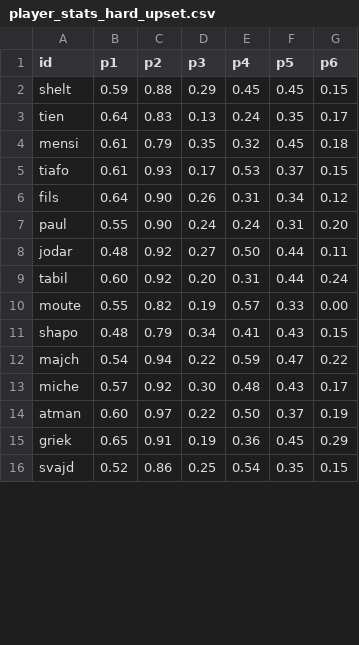
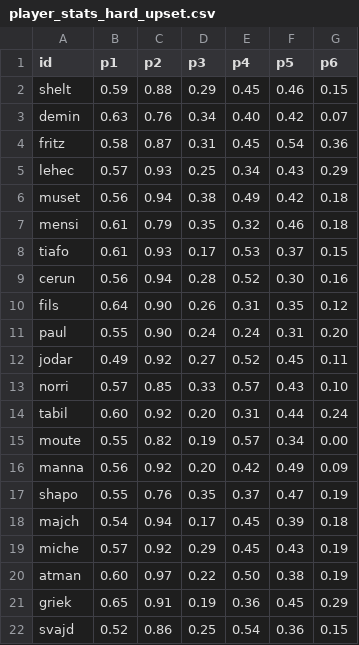
Before and after one commit to woonsupkim/Smash-React, a CSV file: data-pipeline/output/player_stats_hard_upset.csv, drawn as a sheet; only a part is shown; the diff covers the shown part only.

```diff
--- a/data-pipeline/output/player_stats_hard_upset.csv
+++ b/data-pipeline/output/player_stats_hard_upset.csv
@@ -1,16 +1,22 @@
 id,p1,p2,p3,p4,p5,p6
-shelt,0.59,0.88,0.29,0.45,0.45,0.15
-tien,0.64,0.83,0.13,0.24,0.35,0.17
-mensi,0.61,0.79,0.35,0.32,0.45,0.18
+shelt,0.59,0.88,0.29,0.45,0.46,0.15
+demin,0.63,0.76,0.34,0.40,0.42,0.07
+fritz,0.58,0.87,0.31,0.45,0.54,0.36
+lehec,0.57,0.93,0.25,0.34,0.43,0.29
+muset,0.56,0.94,0.38,0.49,0.42,0.18
+mensi,0.61,0.79,0.35,0.32,0.46,0.18
 tiafo,0.61,0.93,0.17,0.53,0.37,0.15
-fils,0.64,0.90,0.26,0.31,0.34,0.12
+cerun,0.56,0.94,0.28,0.52,0.30,0.16
+fils,0.64,0.90,0.26,0.31,0.35,0.12
 paul,0.55,0.90,0.24,0.24,0.31,0.20
-jodar,0.48,0.92,0.27,0.50,0.44,0.11
+jodar,0.49,0.92,0.27,0.52,0.45,0.11
+norri,0.57,0.85,0.33,0.57,0.43,0.10
 tabil,0.60,0.92,0.20,0.31,0.44,0.24
-moute,0.55,0.82,0.19,0.57,0.33,0.00
-shapo,0.48,0.79,0.34,0.41,0.43,0.15
-majch,0.54,0.94,0.22,0.59,0.47,0.22
-miche,0.57,0.92,0.30,0.48,0.43,0.17
-atman,0.60,0.97,0.22,0.50,0.37,0.19
+moute,0.55,0.82,0.19,0.57,0.34,0.00
+manna,0.56,0.92,0.20,0.42,0.49,0.09
+shapo,0.55,0.76,0.35,0.37,0.47,0.19
+majch,0.54,0.94,0.17,0.45,0.39,0.18
+miche,0.57,0.92,0.29,0.45,0.43,0.19
+atman,0.60,0.97,0.22,0.50,0.38,0.19
 griek,0.65,0.91,0.19,0.36,0.45,0.29
-svajd,0.52,0.86,0.25,0.54,0.35,0.15
+svajd,0.52,0.86,0.25,0.54,0.36,0.15
```
Also changed, not shown: 3 added rows and 31 edited cells elsewhere in this file, data-pipeline/output/player_stats_grass_upset.csv, data-pipeline/output/women/player_stats_clay_upset.csv, 54 other files.
